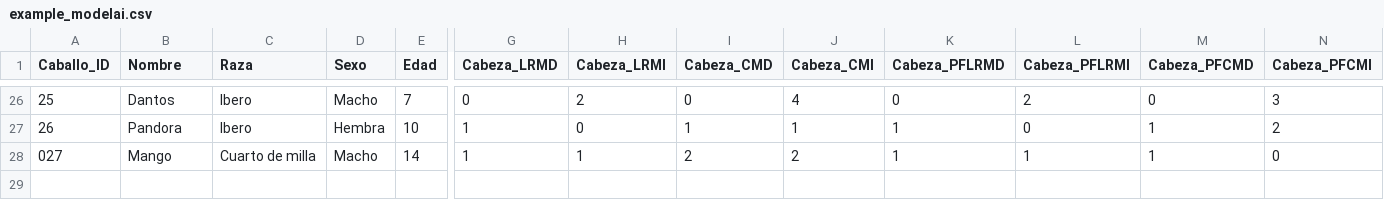
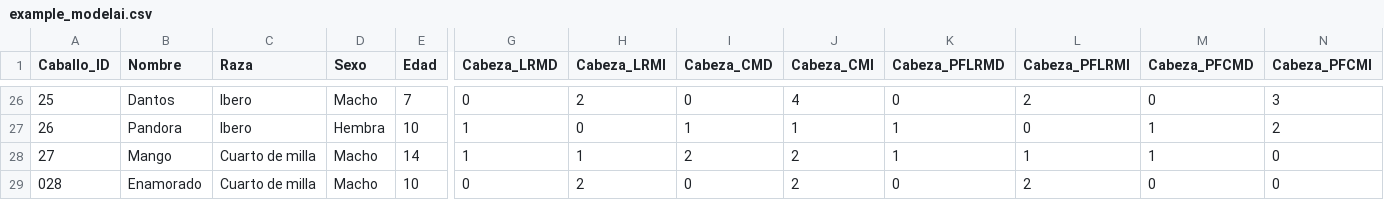
Before and after one commit to faviles11/equine-motor-analysis, a CSV file: datasets/example_modelai.csv, drawn as a sheet; only a part is shown, gaps mark what is left out; rows hold the shown columns only; the diff names each change by its address in the sheet, - before the commit and + after, or states it on an @@ line.

Commit message:
chore: añade registro AI Enamorado

```diff
--- a/datasets/example_modelai.csv
+++ b/datasets/example_modelai.csv
@@ column A (Caballo_ID) renumbered in row 28 @@
+row 29: 028 | Enamorado | Cuarto de milla | Macho | 10 | 0 | 2 | 0 | 2 | 0 | 2 | 0 | 0
```
